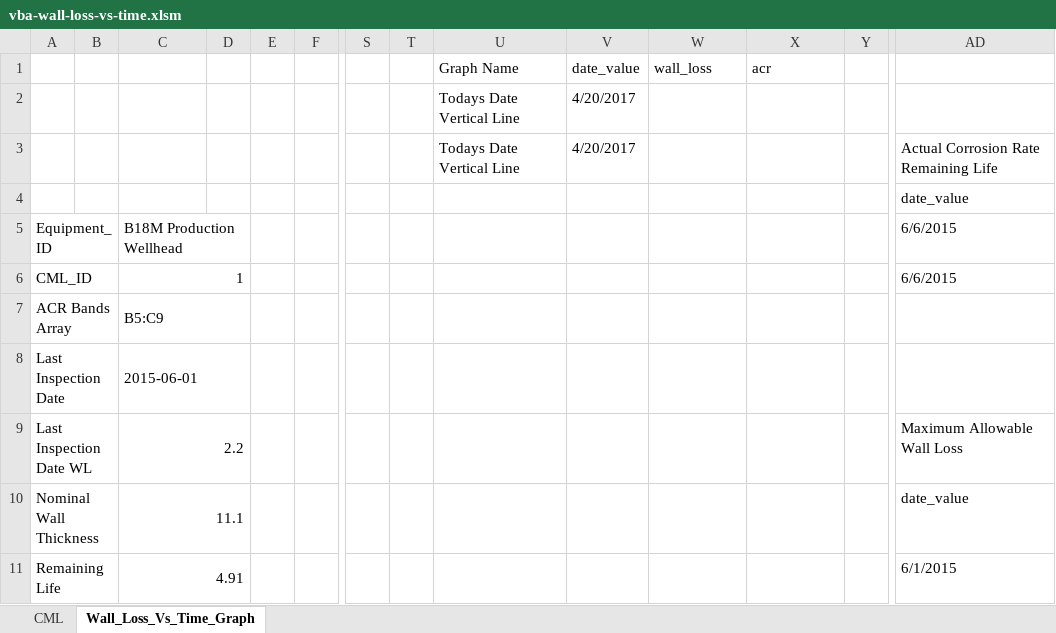
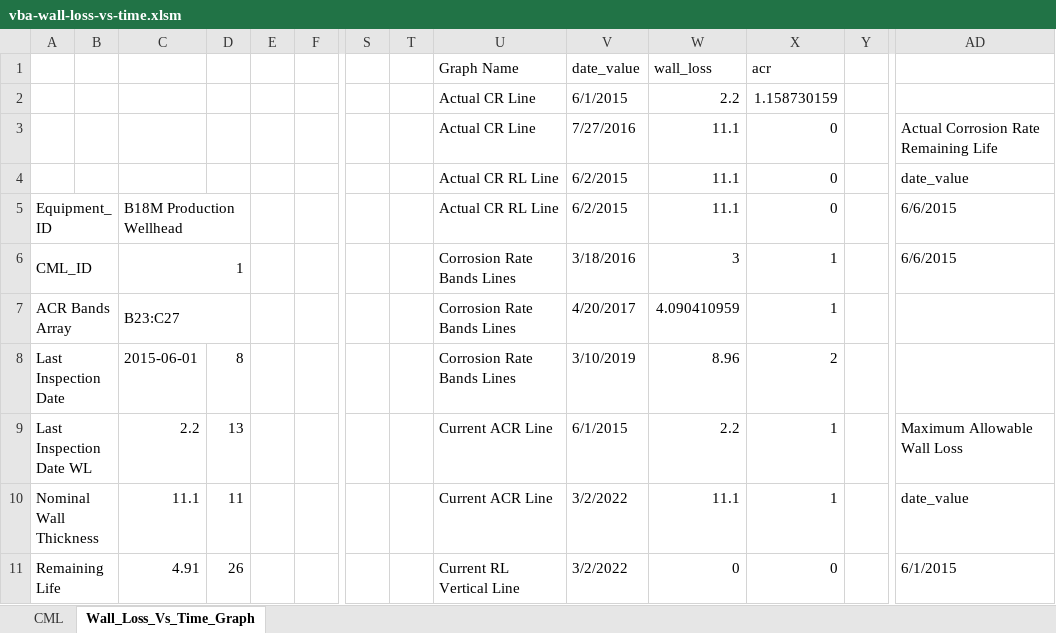
Before and after one commit to Joshua-W-Adams/vba-mic-wall-loss-vs-time, an Excel workbook: vba-wall-loss-vs-time.xlsm, sheet Wall_Loss_Vs_Time_Graph, drawn as a sheet; only a part is shown, gaps mark what is left out; values as stored, in another font and other column widths than the file's, no cell formats; charts and pictures and conditional formats not drawn; removed rows and columns are numbered as before the commit, all else as after; rows hold the shown columns only; the diff covers the shown part only; the diff names each change by its address in the sheet, - before the commit and + after, or states it on an @@ line.

```diff
--- a/vba-wall-loss-vs-time.xlsm (sheet Wall_Loss_Vs_Time_Graph)
+++ b/vba-wall-loss-vs-time.xlsm (sheet Wall_Loss_Vs_Time_Graph)
-row 2:  |  |  |  |  |  |  |  | Todays Date Vertical Line | 4/20/2017
-row 3:  |  |  |  |  |  |  |  | Todays Date Vertical Line | 4/20/2017 |  |  |  | Actual Corrosion Rate Remaining Life
+row 2:  |  |  |  |  |  |  |  | Actual CR Line | 6/1/2015 | 2.2 | 1.158730159
+row 3:  |  |  |  |  |  |  |  | Actual CR Line | 7/27/2016 | 11.1 | 0 |  | Actual Corrosion Rate Remaining Life
-U4:U5: (empty)
+U4:U5: Actual CR RL Line
-V4:V5: (empty)
+V4:V5: 6/2/2015
-W4:W5: (empty)
+W4:W5: 11.1
-X4:X5: (empty)
+X4:X5: 0
-U6: (empty)
+U6: Corrosion Rate Bands Lines
-V6: (empty)
+V6: 3/18/2016
-W6: (empty)
+W6: 3
-X6: (empty)
+X6: 1
-row 7: ACR Bands Array |  | B5:C9
-row 8: Last Inspection Date |  | 2015-06-01
+row 7: ACR Bands Array |  | B23:C27 |  |  |  |  |  | Corrosion Rate Bands Lines | 4/20/2017 | 4.090410959 | 1
+row 8: Last Inspection Date |  | 2015-06-01 | 8 |  |  |  |  | Corrosion Rate Bands Lines | 3/10/2019 | 8.96 | 2
-C9:D9 merged
-D9: (empty)
+D9: 13
-U9:U10: (empty)
+U9:U10: Current ACR Line
-V9: (empty)
+V9: 6/1/2015
-W9: (empty)
+W9: 2.2
-X9:X10: (empty)
+X9:X10: 1
-C10:D10 merged
-D10: (empty)
+D10: 11
-V10:V11: (empty)
+V10:V11: 3/2/2022
-W10: (empty)
+W10: 11.1
-C11:D11 merged
-D11: (empty)
+D11: 26
-U11: (empty)
+U11: Current RL Vertical Line
-W11: (empty)
+W11: 0
-X11: (empty)
+X11: 0
```
Also changed, not shown: 4 added rows, 4 removed rows, 32 edited cells and merged cells elsewhere in this sheet, sheet CML, cell formats, formulas that keep their value, charts or pictures, 4 other files.
